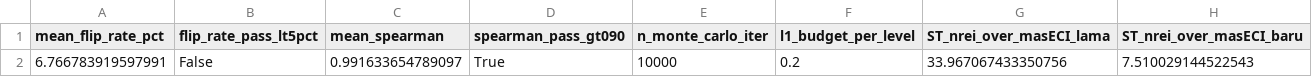
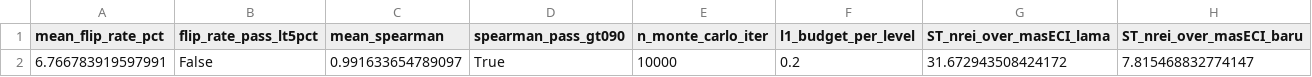
Before and after one commit to cibanciban666/Machine-Learning_Ethical_Legitimacy, a CSV file: files/sensitivity_summary.csv, drawn as a sheet.

```diff
--- a/files/sensitivity_summary.csv
+++ b/files/sensitivity_summary.csv
@@ -1,2 +1,2 @@
 mean_flip_rate_pct,flip_rate_pass_lt5pct,mean_spearman,spearman_pass_gt090,n_monte_carlo_iter,l1_budget_per_level,ST_nrei_over_masECI_lama,ST_nrei_over_masECI_baru
-6.766783919597991,False,0.991633654789097,True,10000,0.2,33.967067433350756,7.510029144522543
+6.766783919597991,False,0.991633654789097,True,10000,0.2,31.672943508424172,7.815468832774147
```
Also changed, not shown: files/sensitivity_morris.csv, files/sensitivity_sobol.csv, 3 other files.
